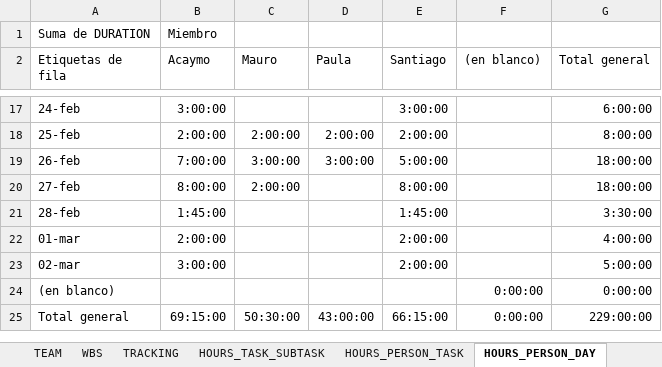
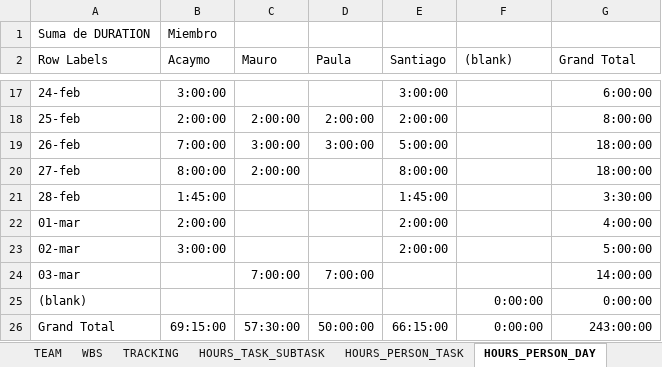
Before and after one commit to Ballingo/Drafts-Ballingo, an Excel workbook: Tracking.xlsx, sheet HOURS_PERSON_DAY, drawn as a sheet; only a part is shown, gaps mark what is left out; values as stored, in another font and other column widths than the file's, no borders; addresses are those after the commit; the diff names each change by its address in the sheet, - before the commit and + after, or states it on an @@ line.

```diff
--- a/Tracking.xlsx (sheet HOURS_PERSON_DAY)
+++ b/Tracking.xlsx (sheet HOURS_PERSON_DAY)
-A2: Etiquetas de fila
+A2: Row Labels
-F2: (en blanco)
+F2: (blank)
-G2: Total general
+G2: Grand Total
+row 24: 03-mar |  | 7:00:00 | 7:00:00 |  |  | 14:00:00
-A25 (Row Labels): (en blanco)
+A25 (Row Labels): (blank)
-A26 (Row Labels): Total general
+A26 (Row Labels): Grand Total
-C26 (Mauro): 50:30:00
+C26 (Mauro): 57:30:00
-D26 (Paula): 43:00:00
+D26 (Paula): 50:00:00
-G26 (Grand Total): 229:00:00
+G26 (Grand Total): 243:00:00
```
Also changed, not shown: sheet TRACKING, sheet HOURS_PERSON_TASK, sheet HOURS_TASK_SUBTASK, sheet WBS, charts or pictures.
